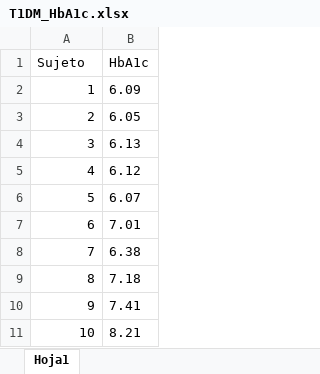
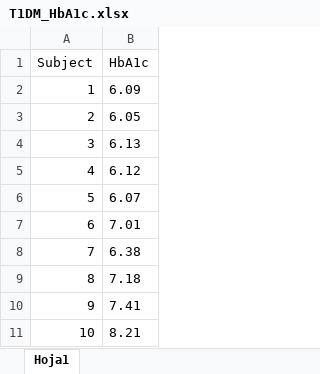
Before and after one commit to fisiologiacuantitativauc/Data, an Excel workbook: T1DM_HbA1c.xlsx, sheet Hoja1, drawn as a sheet; values as stored, in another font and other column widths than the file's, no borders; the diff names each change by its address in the sheet, - before the commit and + after, or states it on an @@ line.

Commit message:
Add files via upload

```diff
--- a/T1DM_HbA1c.xlsx (sheet Hoja1)
+++ b/T1DM_HbA1c.xlsx (sheet Hoja1)
-A1: Sujeto
+A1: Subject
```
